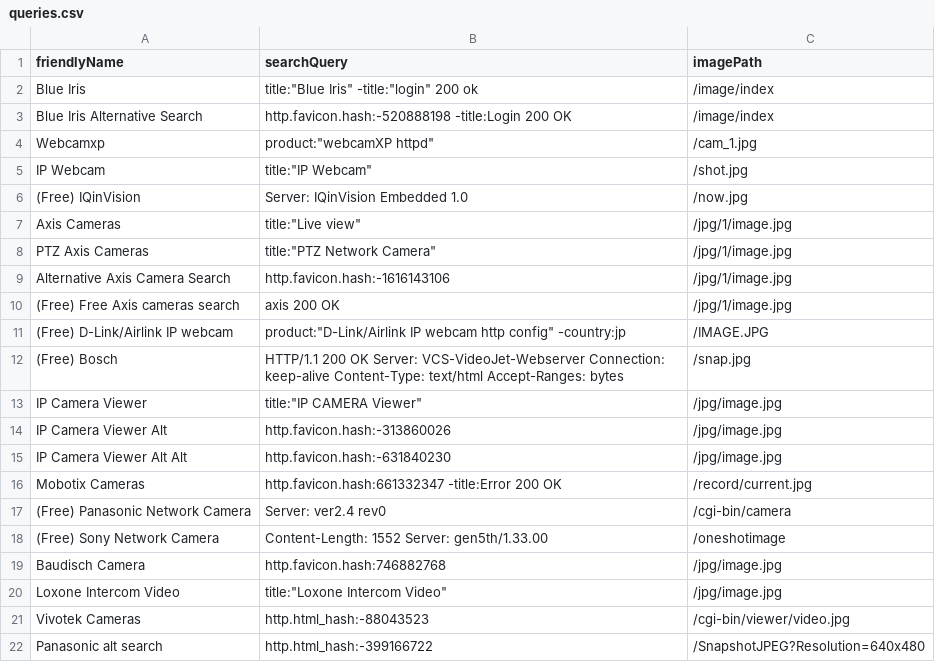
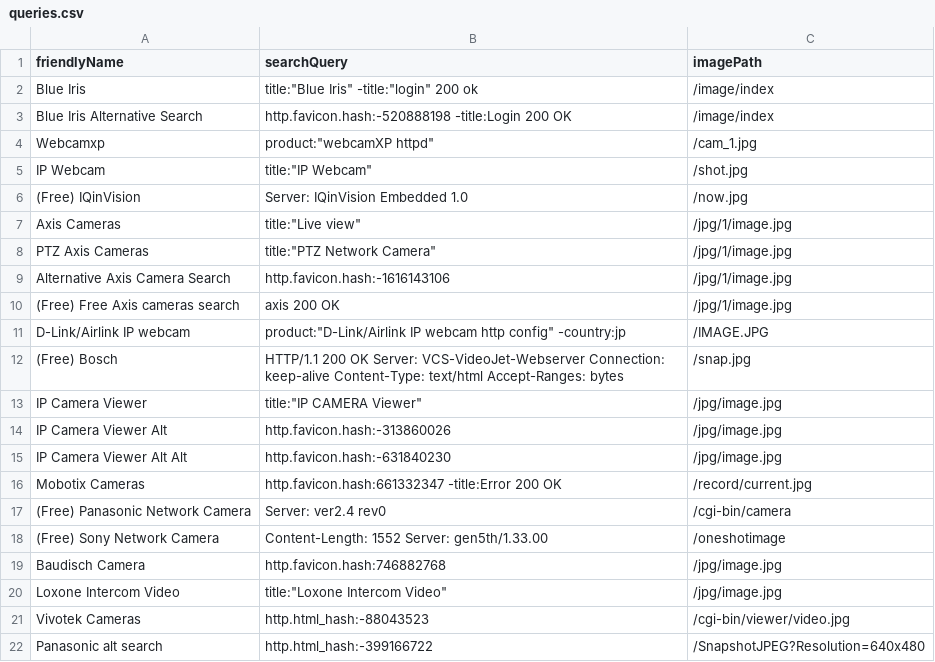
Before and after one commit to szabo-tibor/cam-scan, a CSV file: queries.csv, drawn as a sheet.

Commit message:
Update queries.csv

```diff
--- a/queries.csv
+++ b/queries.csv
@@ -10,3 +10,3 @@ Alternative Axis Camera Search,http.favicon.hash:-1616143106,/jpg/1/image.jpg
 (Free) Free Axis cameras search,axis 200 OK,/jpg/1/image.jpg
-(Free) D-Link/Airlink IP webcam,product:"D-Link/Airlink IP webcam http config" -country:jp,/IMAGE.JPG
+D-Link/Airlink IP webcam,product:"D-Link/Airlink IP webcam http config" -country:jp,/IMAGE.JPG
 (Free) Bosch,HTTP/1.1 200 OK Server: VCS-VideoJet-Webserver Connection: keep-alive Content-Type: text/html Accept-Ranges: bytes,/snap.jpg
```
